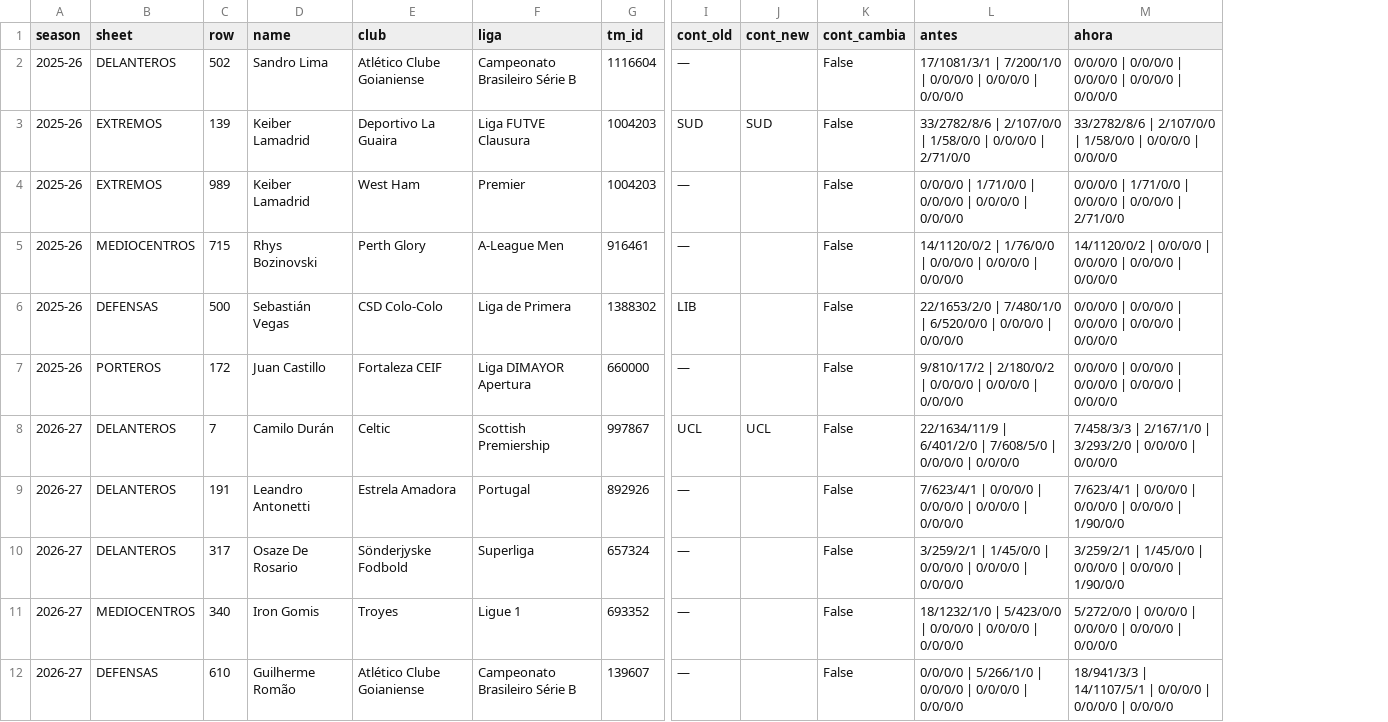
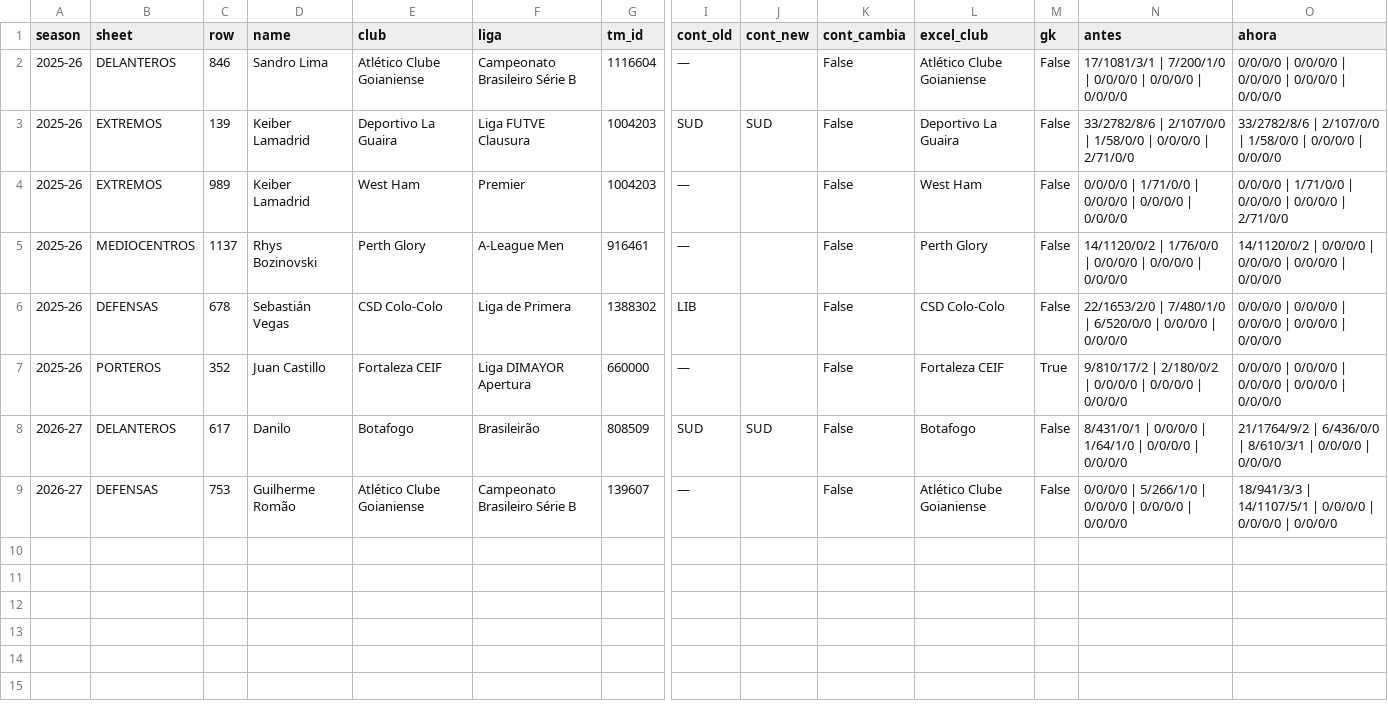
Before and after one commit to MCIFU/Stats-FC, a CSV file: FC/auxiliares/tmapi/diferencias_TM.csv, drawn as a sheet; only a part is shown, gaps mark what is left out; removed rows and columns are numbered as before the commit, all else as after; rows hold the shown columns only; the diff names each change by its address in the sheet, - before the commit and + after, or states it on an @@ line.

```diff
--- a/FC/auxiliares/tmapi/diferencias_TM.csv
+++ b/FC/auxiliares/tmapi/diferencias_TM.csv
+column L (excel_club), rows 2-7: Atlético Clube Goianiense | Deportivo La Guaira | West Ham | Perth Glory | CSD Colo-Colo | Fortaleza CEIF; row 9: Atlético Clube Goianiense
+column M (gk), rows 2-7: False | False | False | False | False | True; row 9: False
-C2 (row): 502
+C2 (row): 846
-C5 (row): 715
+C5 (row): 1137
-C6 (row): 500
+C6 (row): 678
-C7 (row): 172
+C7 (row): 352
-row 8: 2026-27 | DELANTEROS | 7 | Camilo Durán | Celtic | Scottish Premiership | 997867 | UCL | UCL | False | 22/1634/11/9 | 6/401/2/0 | 7/608/5/0 | 0/0/0/0 | 0/0/0/0 | 7/458/3/3 | 2/167/1/0 | 3/293/2/0 | 0/0/0/0 | 0/0/0/0
-row 9: 2026-27 | DELANTEROS | 191 | Leandro Antonetti | Estrela Amadora | Portugal | 892926 | — |  | False | 7/623/4/1 | 0/0/0/0 | 0/0/0/0 | 0/0/0/0 | 0/0/0/0 | 7/623/4/1 | 0/0/0/0 | 0/0/0/0 | 0/0/0/0 | 1/90/0/0
-row 10: 2026-27 | DELANTEROS | 317 | Osaze De Rosario | Sönderjyske Fodbold | Superliga | 657324 | — |  | False | 3/259/2/1 | 1/45/0/0 | 0/0/0/0 | 0/0/0/0 | 0/0/0/0 | 3/259/2/1 | 1/45/0/0 | 0/0/0/0 | 0/0/0/0 | 1/90/0/0
-row 11: 2026-27 | MEDIOCENTROS | 340 | Iron Gomis | Troyes | Ligue 1 | 693352 | — |  | False | 18/1232/1/0 | 5/423/0/0 | 0/0/0/0 | 0/0/0/0 | 0/0/0/0 | 5/272/0/0 | 0/0/0/0 | 0/0/0/0 | 0/0/0/0 | 0/0/0/0
+row 8: 2026-27 | DELANTEROS | 617 | Danilo | Botafogo | Brasileirão | 808509 | SUD | SUD | False | Botafogo | False | 8/431/0/1 | 0/0/0/0 | 1/64/1/0 | 0/0/0/0 | 0/0/0/0 | 21/1764/9/2 | 6/436/0/0 | 8/610/3/1 | 0/0/0/0 | 0/0/0/0
-C9 (row): 610
+C9 (row): 753
```
Also changed, not shown: 17 other files.
